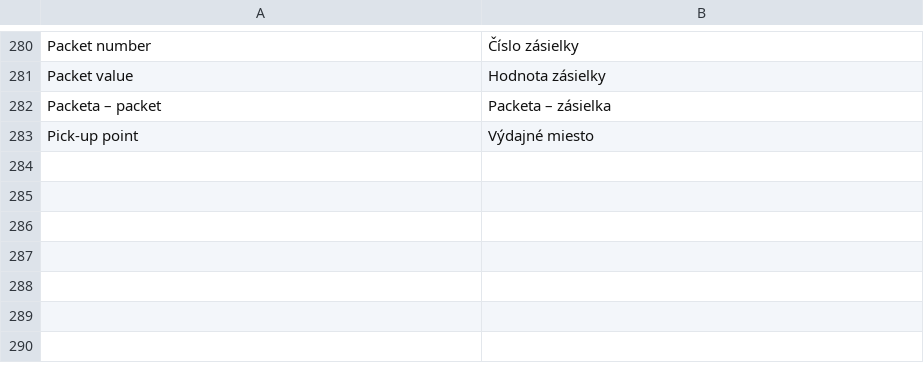
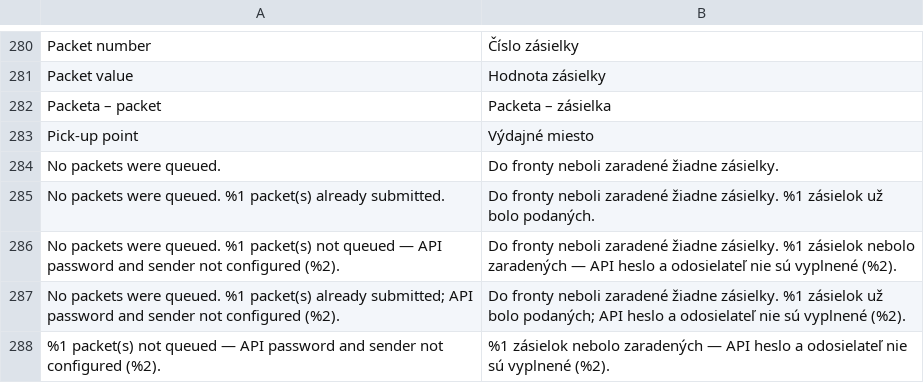
Before and after one commit to Zasilkovna/magento2, a CSV file: Packetery/Checkout/i18n/sk_SK.csv, drawn as a sheet; only a part is shown, gaps mark what is left out.

Commit message:
PES-3261: bulk submit feedback and clean API log
- Mass submit now pre-flights selected orders: already submitted ones
  are skipped silently, orders whose store is missing the API password
  or sender are not queued, and the merchant gets a per-result summary
  (success / notice / error flash messages); when nothing is queued a
  single notice explains why.
- Submit guards (required config, already submitted) moved into a shared
  SubmitPreconditions; PacketSubmitter reads the API password and sender
  from the Packeta carrier config instead of scope config.
- Bulk consumer no longer records expected or guard failures in the API
  log: API faults stay in the API log, everything else goes to the file
  log only.
- Duplicate order loading in the submit flow unified via the shared
  OrderRepository.
- New planner (BulkSubmitPlanner/BulkSubmitPlan) and feedback builder
  (BulkSubmitFeedback) with unit tests; new user strings added to
  en_GB, cs_CZ and sk_SK.

```diff
--- a/Packetery/Checkout/i18n/sk_SK.csv
+++ b/Packetery/Checkout/i18n/sk_SK.csv
@@ -283 +283,6 @@
 "Pick-up point","Výdajné miesto"
+"No packets were queued.","Do fronty neboli zaradené žiadne zásielky."
+"No packets were queued. %1 packet(s) already submitted.","Do fronty neboli zaradené žiadne zásielky. %1 zásielok už bolo podaných."
+"No packets were queued. %1 packet(s) not queued — API password and sender not configured (%2).","Do fronty neboli zaradené žiadne zásielky. %1 zásielok nebolo zaradených — API heslo a odosielateľ nie sú vyplnené (%2)."
+"No packets were queued. %1 packet(s) already submitted; API password and sender not configured (%2).","Do fronty neboli zaradené žiadne zásielky. %1 zásielok už bolo podaných; API heslo a odosielateľ nie sú vyplnené (%2)."
+"%1 packet(s) not queued — API password and sender not configured (%2).","%1 zásielok nebolo zaradených — API heslo a odosielateľ nie sú vyplnené (%2)."
```
Also changed, not shown: Packetery/Checkout/i18n/cs_CZ.csv, Packetery/Checkout/i18n/en_GB.csv, 13 other files.
